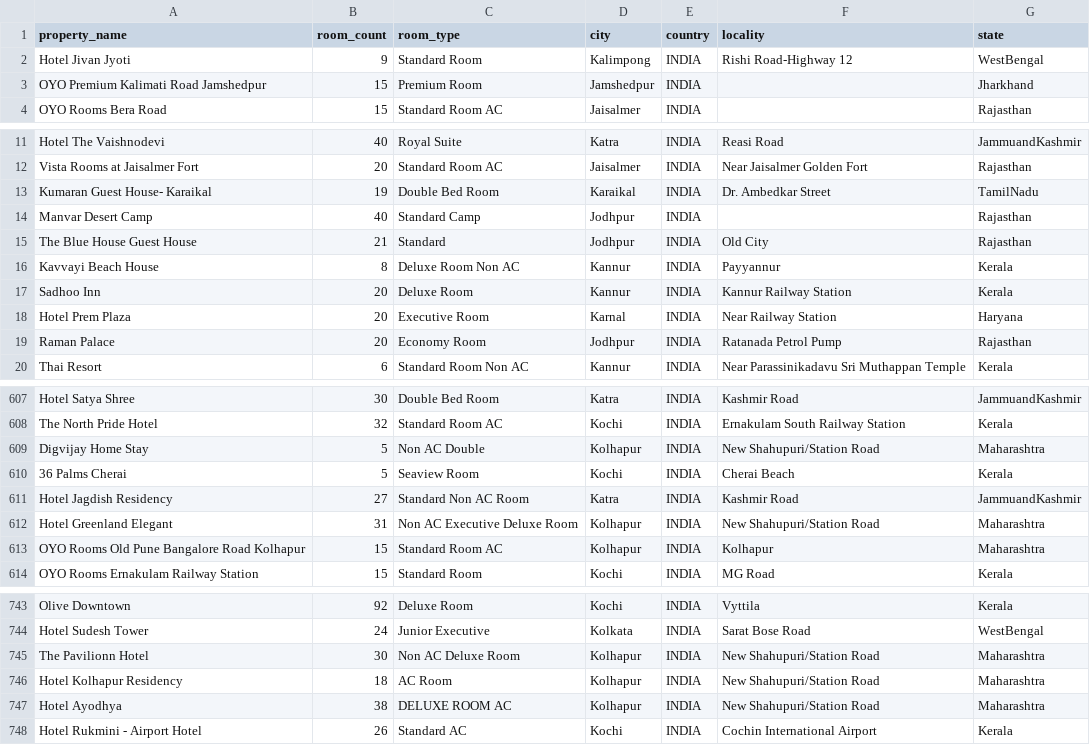
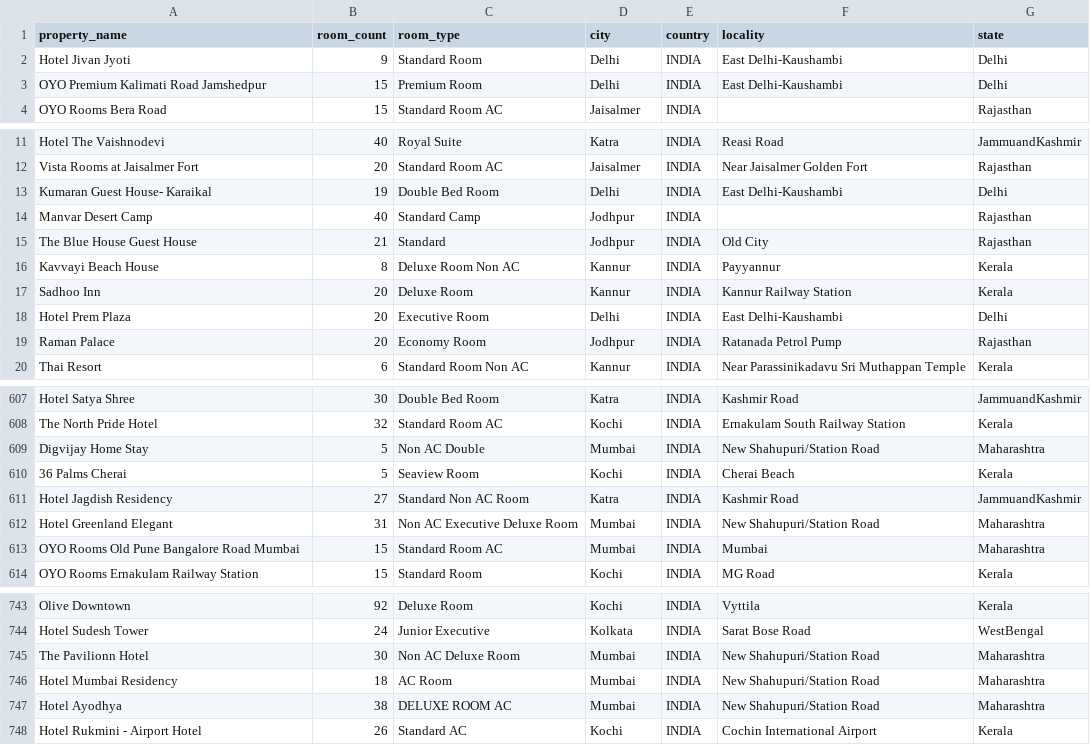
Before and after one commit to oshhh/Go-Tourism-And-Services, a CSV file: hotel_room_data.csv, drawn as a sheet; only a part is shown, gaps mark what is left out; the diff covers the shown part only.

```diff
--- a/hotel_room_data.csv
+++ b/hotel_room_data.csv
@@ -1,4 +1,4 @@
 property_name,room_count,room_type,city,country,locality,state
-Hotel Jivan Jyoti,9,Standard Room,Kalimpong,INDIA,Rishi Road-Highway 12,WestBengal
-OYO Premium Kalimati Road Jamshedpur,15,Premium Room,Jamshedpur,INDIA,,Jharkhand
+Hotel Jivan Jyoti,9,Standard Room,Delhi,INDIA,East Delhi-Kaushambi,Delhi
+OYO Premium Kalimati Road Jamshedpur,15,Premium Room,Delhi,INDIA,East Delhi-Kaushambi,Delhi
 OYO Rooms Bera Road,15,Standard Room AC,Jaisalmer,INDIA,,Rajasthan
@@ -12,3 +12,3 @@ Hotel The Vaishnodevi,40,Royal Suite,Katra,INDIA,Reasi Road,JammuandKashmir
 Vista Rooms at Jaisalmer Fort,20,Standard Room AC,Jaisalmer,INDIA,Near Jaisalmer Golden Fort,Rajasthan
-Kumaran Guest House- Karaikal,19,Double Bed Room,Karaikal,INDIA,Dr. Ambedkar Street,TamilNadu
+Kumaran Guest House- Karaikal,19,Double Bed Room,Delhi,INDIA,East Delhi-Kaushambi,Delhi
 Manvar Desert Camp,40,Standard Camp,Jodhpur,INDIA,,Rajasthan
@@ -17,3 +17,3 @@ Kavvayi Beach House,8,Deluxe Room Non AC,Kannur,INDIA,Payyannur,Kerala
 Sadhoo Inn,20,Deluxe Room,Kannur,INDIA,Kannur Railway Station,Kerala
-Hotel Prem Plaza,20,Executive Room,Karnal,INDIA,Near Railway Station,Haryana
+Hotel Prem Plaza,20,Executive Room,Delhi,INDIA,East Delhi-Kaushambi,Delhi
 Raman Palace,20,Economy Room,Jodhpur,INDIA,Ratanada Petrol Pump,Rajasthan
@@ -608,7 +608,7 @@ Hotel Satya Shree,30,Double Bed Room,Katra,INDIA,Kashmir Road,JammuandKashmir
 The North Pride Hotel,32,Standard Room AC,Kochi,INDIA,Ernakulam South Railway Station,Kerala
-Digvijay Home Stay,5,Non AC Double,Kolhapur,INDIA,New Shahupuri/Station Road,Maharashtra
+Digvijay Home Stay,5,Non AC Double,Mumbai,INDIA,New Shahupuri/Station Road,Maharashtra
 36 Palms Cherai,5,Seaview Room,Kochi,INDIA,Cherai Beach,Kerala
 Hotel Jagdish Residency,27,Standard Non AC Room,Katra,INDIA,Kashmir Road,JammuandKashmir
-Hotel Greenland Elegant,31,Non AC Executive Deluxe Room,Kolhapur,INDIA,New Shahupuri/Station Road,Maharashtra
-OYO Rooms Old Pune Bangalore Road Kolhapur,15,Standard Room AC,Kolhapur,INDIA,Kolhapur,Maharashtra
+Hotel Greenland Elegant,31,Non AC Executive Deluxe Room,Mumbai,INDIA,New Shahupuri/Station Road,Maharashtra
+OYO Rooms Old Pune Bangalore Road Mumbai,15,Standard Room AC,Mumbai,INDIA,Mumbai,Maharashtra
 OYO Rooms Ernakulam Railway Station,15,Standard Room,Kochi,INDIA,MG Road,Kerala
@@ -744,5 +744,5 @@ Olive Downtown,92,Deluxe Room,Kochi,INDIA,Vyttila,Kerala
 Hotel Sudesh Tower,24,Junior Executive,Kolkata,INDIA,Sarat Bose Road,WestBengal
-The Pavilionn Hotel,30,Non AC Deluxe Room,Kolhapur,INDIA,New Shahupuri/Station Road,Maharashtra
-Hotel Kolhapur Residency,18,AC Room,Kolhapur,INDIA,New Shahupuri/Station Road,Maharashtra
-Hotel Ayodhya,38,DELUXE ROOM AC,Kolhapur,INDIA,New Shahupuri/Station Road,Maharashtra
+The Pavilionn Hotel,30,Non AC Deluxe Room,Mumbai,INDIA,New Shahupuri/Station Road,Maharashtra
+Hotel Mumbai Residency,18,AC Room,Mumbai,INDIA,New Shahupuri/Station Road,Maharashtra
+Hotel Ayodhya,38,DELUXE ROOM AC,Mumbai,INDIA,New Shahupuri/Station Road,Maharashtra
 Hotel Rukmini - Airport Hotel,26,Standard AC,Kochi,INDIA,Cochin International Airport,Kerala
```
Also changed, not shown: 96 edited cells elsewhere in this file, 13 other files.
